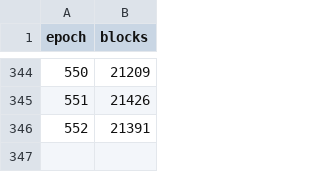
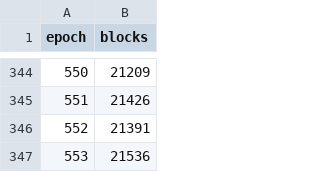
Before and after one commit to ExuraLabs/hecate, a CSV file: data/epoch_blocks.csv, drawn as a sheet; only a part is shown, gaps mark what is left out; the diff names each change by its address in the sheet, - before the commit and + after, or states it on an @@ line.

```diff
--- a/data/epoch_blocks.csv
+++ b/data/epoch_blocks.csv
+row 347: 553 | 21536
```
Also changed, not shown: data/epoch_boundaries.csv, 1 other file.
